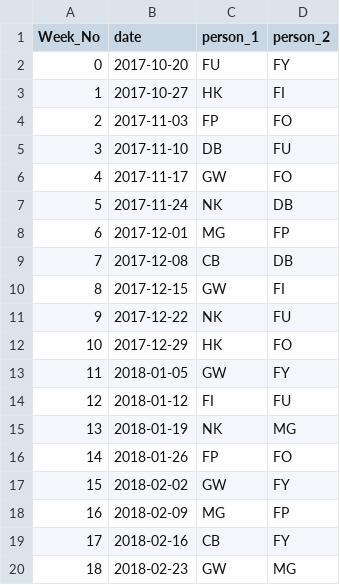
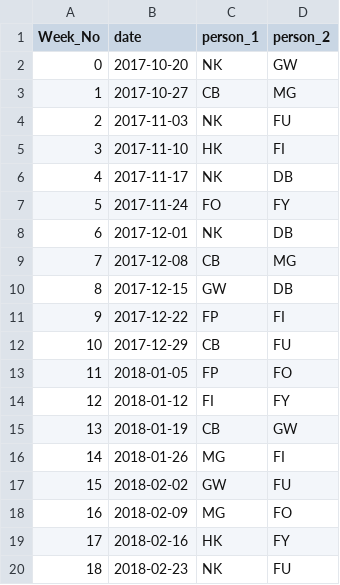
Before and after one commit to kinsey40/scheduler, a CSV file: Doughnut_Schedule_Created.csv, drawn as a sheet; only a part is shown; the diff covers the shown part only.

```diff
--- a/Doughnut_Schedule_Created.csv
+++ b/Doughnut_Schedule_Created.csv
@@ -1,20 +1,20 @@
 Week_No,date,person_1,person_2
-0,2017-10-20,FU,FY
-1,2017-10-27,HK,FI
-2,2017-11-03,FP,FO
-3,2017-11-10,DB,FU
-4,2017-11-17,GW,FO
-5,2017-11-24,NK,DB
-6,2017-12-01,MG,FP
-7,2017-12-08,CB,DB
-8,2017-12-15,GW,FI
-9,2017-12-22,NK,FU
-10,2017-12-29,HK,FO
-11,2018-01-05,GW,FY
-12,2018-01-12,FI,FU
-13,2018-01-19,NK,MG
-14,2018-01-26,FP,FO
-15,2018-02-02,GW,FY
-16,2018-02-09,MG,FP
-17,2018-02-16,CB,FY
-18,2018-02-23,GW,MG
+0,2017-10-20,NK,GW
+1,2017-10-27,CB,MG
+2,2017-11-03,NK,FU
+3,2017-11-10,HK,FI
+4,2017-11-17,NK,DB
+5,2017-11-24,FO,FY
+6,2017-12-01,NK,DB
+7,2017-12-08,CB,MG
+8,2017-12-15,GW,DB
+9,2017-12-22,FP,FI
+10,2017-12-29,CB,FU
+11,2018-01-05,FP,FO
+12,2018-01-12,FI,FY
+13,2018-01-19,CB,GW
+14,2018-01-26,MG,FI
+15,2018-02-02,GW,FU
+16,2018-02-09,MG,FO
+17,2018-02-16,HK,FY
+18,2018-02-23,NK,FU
```
Also changed, not shown: 62 edited cells elsewhere in this file, 1 other file.
